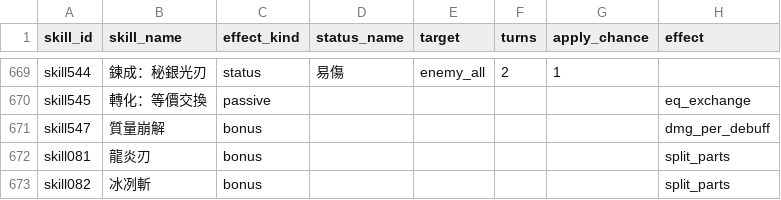
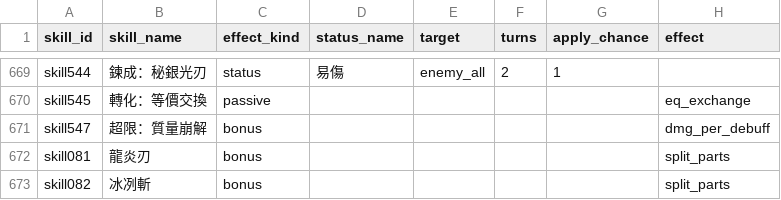
Before and after one commit to minruuwu/bigadventure, a CSV file: assets/data/skill_effect.csv, drawn as a sheet; only a part is shown, gaps mark what is left out; the diff names each change by its address in the sheet, - before the commit and + after, or states it on an @@ line.

```diff
--- a/assets/data/skill_effect.csv
+++ b/assets/data/skill_effect.csv
-B671 (skill_name): 質量崩解
+B671 (skill_name): 超限：質量崩解
```
Also changed, not shown: assets/data/skill_info.csv.
